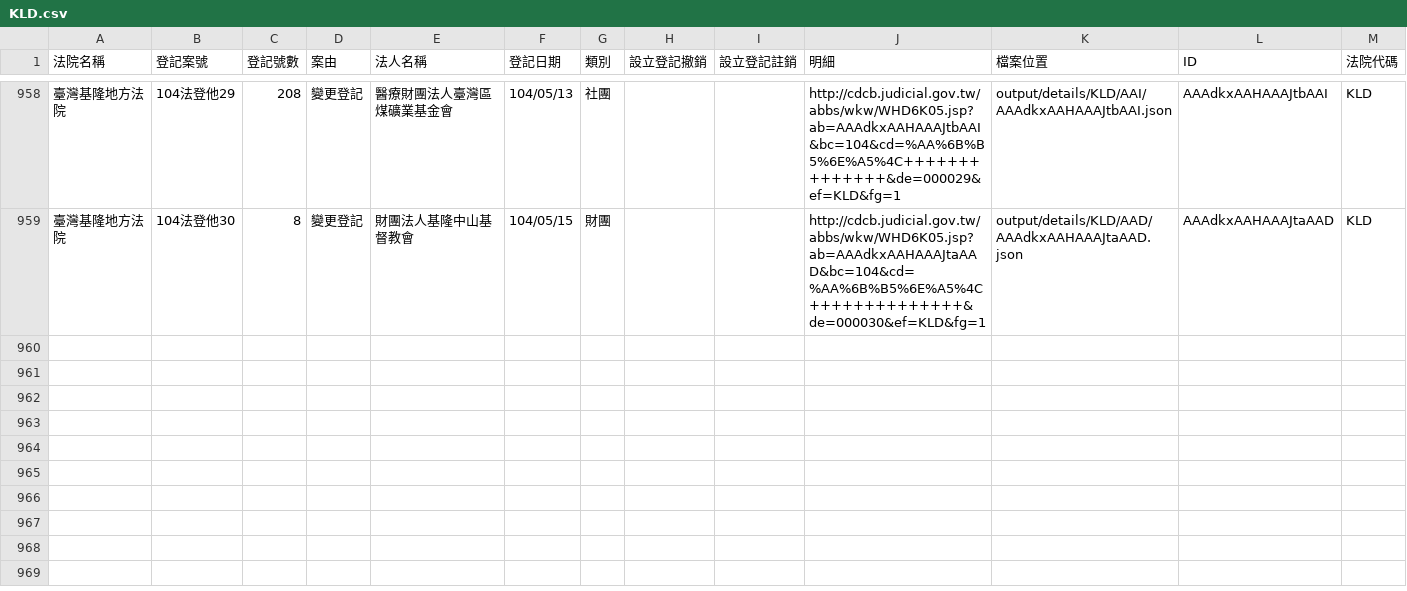
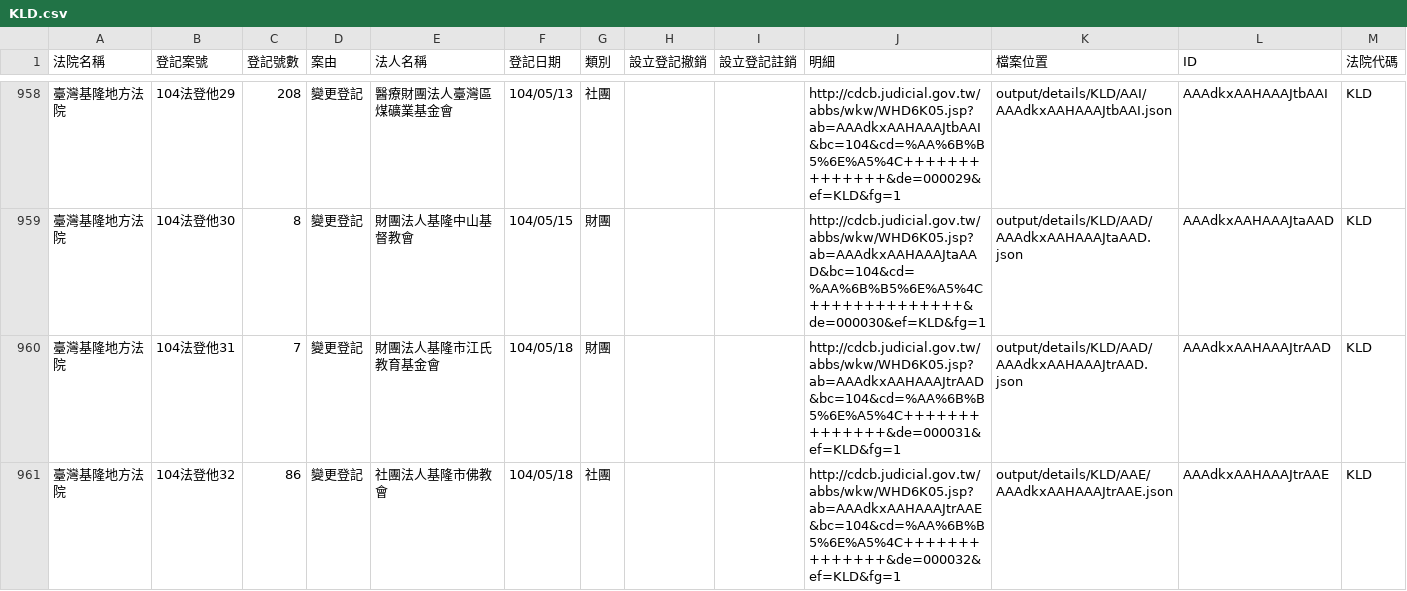
Before and after one commit to taichunmin/foundationtw, a CSV file: output/lists/KLD.csv, drawn as a sheet; only a part is shown, gaps mark what is left out.

Commit message:
update datasets @ 2015-05-19 02:00:01

```diff
--- a/output/lists/KLD.csv
+++ b/output/lists/KLD.csv
@@ -959 +959,3 @@
 臺灣基隆地方法院,104法登他30,8,變更登記,財團法人基隆中山基督教會,104/05/15,財團,,,http://cdcb.judicial.gov.tw/abbs/wkw/WHD6K05.jsp?ab=AAAdkxAAHAAAJtaAAD&bc=104&cd=%AA%6B%B5%6E%A5%4C++++++++++++++&de=000030&ef=KLD&fg=1,output/details/KLD/AAD/AAAdkxAAHAAAJtaAAD.json,AAAdkxAAHAAAJtaAAD,KLD
+臺灣基隆地方法院,104法登他31,7,變更登記,財團法人基隆市江氏教育基金會,104/05/18,財團,,,http://cdcb.judicial.gov.tw/abbs/wkw/WHD6K05.jsp?ab=AAAdkxAAHAAAJtrAAD&bc=104&cd=%AA%6B%B5%6E%A5%4C++++++++++++++&de=000031&ef=KLD&fg=1,output/details/KLD/AAD/AAAdkxAAHAAAJtrAAD.json,AAAdkxAAHAAAJtrAAD,KLD
+臺灣基隆地方法院,104法登他32,86,變更登記,社團法人基隆市佛教會,104/05/18,社團,,,http://cdcb.judicial.gov.tw/abbs/wkw/WHD6K05.jsp?ab=AAAdkxAAHAAAJtrAAE&bc=104&cd=%AA%6B%B5%6E%A5%4C++++++++++++++&de=000032&ef=KLD&fg=1,output/details/KLD/AAE/AAAdkxAAHAAAJtrAAE.json,AAAdkxAAHAAAJtrAAE,KLD
```
Also changed, not shown: output/lists/ILD.csv, output/lists/KMD.csv, 32 other files.
